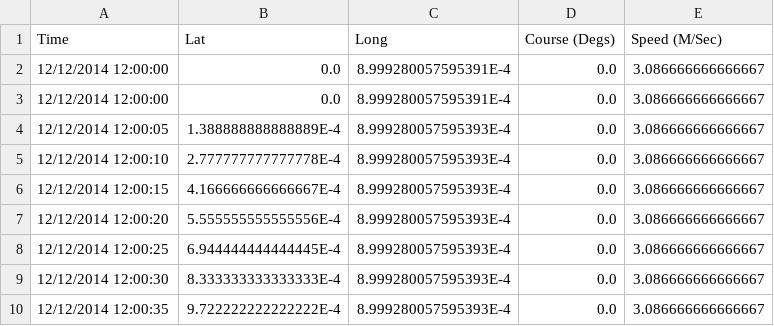
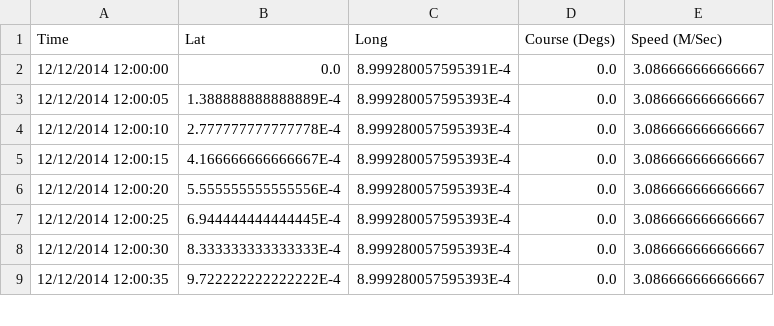
Before and after one commit to debrief/limpet, a CSV file: info.limpet.sample_data/multistatics/ssn_stat.csv, drawn as a sheet; only a part is shown.

```diff
--- a/info.limpet.sample_data/multistatics/ssn_stat.csv
+++ b/info.limpet.sample_data/multistatics/ssn_stat.csv
@@ -2,3 +2,2 @@ Time, Lat, Long, Course (Degs), Speed (M/Sec)
 12/12/2014 12:00:00, 0.0, 8.999280057595391E-4, 0.0, 3.086666666666667
-12/12/2014 12:00:00, 0.0, 8.999280057595391E-4, 0.0, 3.086666666666667
 12/12/2014 12:00:05, 1.388888888888889E-4, 8.999280057595393E-4, 0.0, 3.086666666666667
```
Also changed, not shown: info.limpet.sample_data/multistatics/rx1_stat.csv, info.limpet.sample_data/multistatics/rx2_stat.csv, 2 other files.
